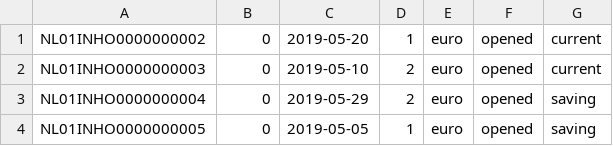
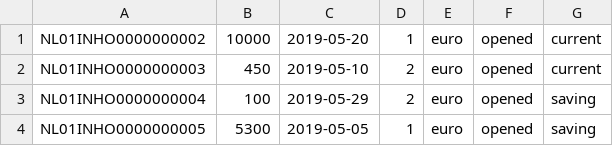
Before and after one commit to Klimenka/bankingApp, a CSV file: src/main/resources/bankAccounts.csv, drawn as a sheet.

```diff
--- a/src/main/resources/bankAccounts.csv
+++ b/src/main/resources/bankAccounts.csv
@@ -1,4 +1,4 @@
-NL01INHO0000000002,0,2019-05-20,1,euro,opened,current
-NL01INHO0000000003,0,2019-05-10,2,euro,opened,current
-NL01INHO0000000004,0,2019-05-29,2,euro,opened,saving
-NL01INHO0000000005,0,2019-05-05,1,euro,opened,saving
+NL01INHO0000000002,10000,2019-05-20,1,euro,opened,current
+NL01INHO0000000003,450,2019-05-10,2,euro,opened,current
+NL01INHO0000000004,100,2019-05-29,2,euro,opened,saving
+NL01INHO0000000005,5300,2019-05-05,1,euro,opened,saving
```
Also changed, not shown: src/main/resources/transaction.csv, 5 other files.
